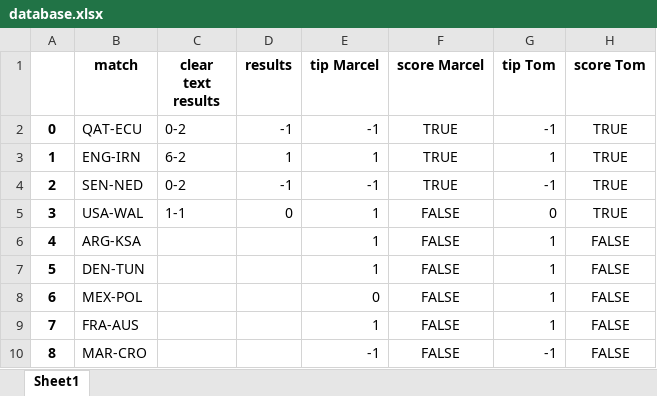
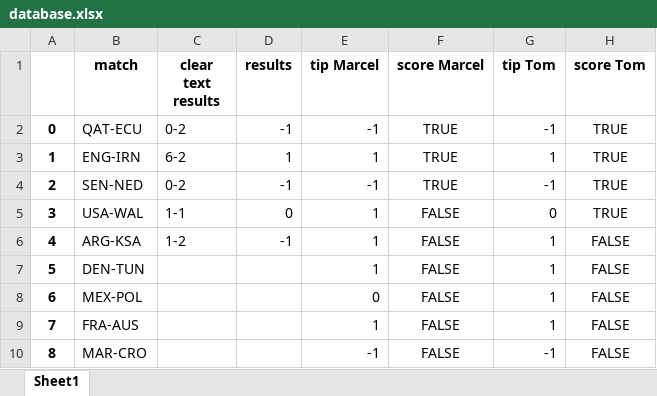
Before and after one commit to marcelcech/WorldCupBettings2022, an Excel workbook: backend/database.xlsx, sheet Sheet1, drawn as a sheet; only a part is shown; values as stored, in another font and other column widths than the file's, no borders; the diff names each change by its address in the sheet, - before the commit and + after, or states it on an @@ line.

Commit message:
Update database.xlsx

```diff
--- a/backend/database.xlsx (sheet Sheet1)
+++ b/backend/database.xlsx (sheet Sheet1)
-C6 (clear text results): (empty)
+C6 (clear text results): 1-2
-D6 (results): (empty)
+D6 (results): -1
```
